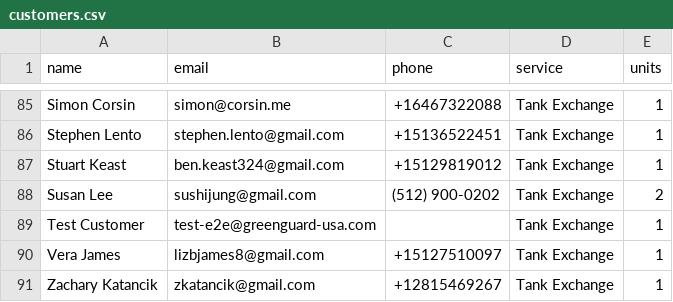
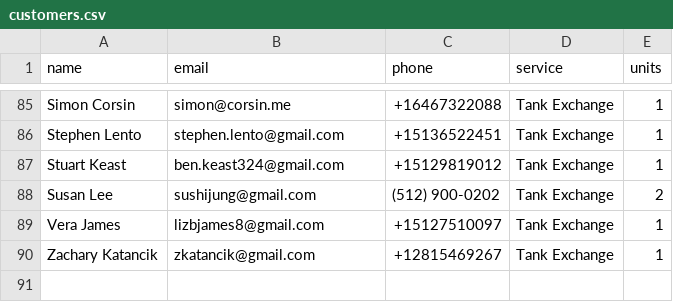
Before and after one commit to dfenter/greenguard-usa-web, a CSV file: agent/customers.csv, drawn as a sheet; only a part is shown, gaps mark what is left out.

```diff
--- a/agent/customers.csv
+++ b/agent/customers.csv
@@ -88,3 +88,2 @@ Stuart Keast,ben.keast324@gmail.com,+15129819012,Tank Exchange,1
 Susan Lee,sushijung@gmail.com,(512) 900-0202,Tank Exchange,2
-Test Customer,test-e2e@greenguard-usa.com,,Tank Exchange,1
 Vera James,lizbjames8@gmail.com,+15127510097,Tank Exchange,1
```
